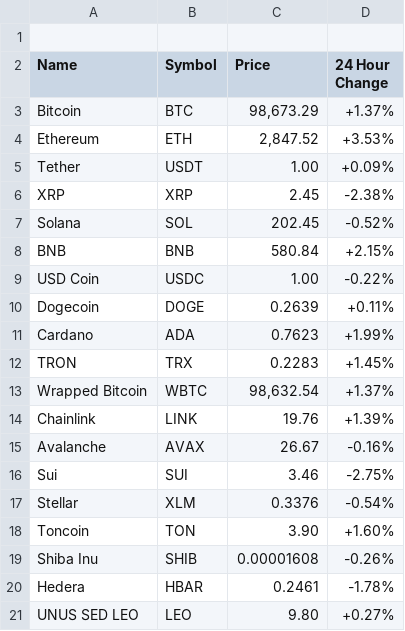
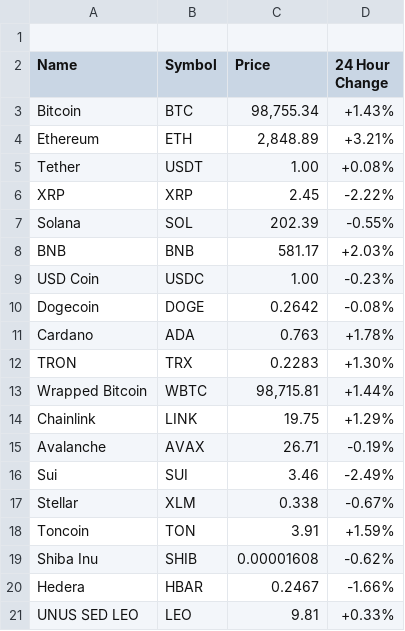
Before and after one commit to aruljohn/crypto-prices, a CSV file: crypto-prices.csv, drawn as a sheet; only a part is shown; the diff covers the shown part only.

Commit message:
Updated crypto prices

```diff
--- a/crypto-prices.csv
+++ b/crypto-prices.csv
@@ -2,20 +2,20 @@
 Name, Symbol, Price, "24 Hour Change"
-"Bitcoin", "BTC", "98,673.29", "+1.37%"
-"Ethereum", "ETH", "2,847.52", "+3.53%"
-"Tether", "USDT", "1.00", "+0.09%"
-"XRP", "XRP", "2.45", "-2.38%"
-"Solana", "SOL", "202.45", "-0.52%"
-"BNB", "BNB", "580.84", "+2.15%"
-"USD Coin", "USDC", "1.00", "-0.22%"
-"Dogecoin", "DOGE", "0.2639", "+0.11%"
-"Cardano", "ADA", "0.7623", "+1.99%"
-"TRON", "TRX", "0.2283", "+1.45%"
-"Wrapped Bitcoin", "WBTC", "98,632.54", "+1.37%"
-"Chainlink", "LINK", "19.76", "+1.39%"
-"Avalanche", "AVAX", "26.67", "-0.16%"
-"Sui", "SUI", "3.46", "-2.75%"
-"Stellar", "XLM", "0.3376", "-0.54%"
-"Toncoin", "TON", "3.90", "+1.60%"
-"Shiba Inu", "SHIB", "0.00001608", "-0.26%"
-"Hedera", "HBAR", "0.2461", "-1.78%"
-"UNUS SED LEO", "LEO", "9.80", "+0.27%"
+"Bitcoin", "BTC", "98,755.34", "+1.43%"
+"Ethereum", "ETH", "2,848.89", "+3.21%"
+"Tether", "USDT", "1.00", "+0.08%"
+"XRP", "XRP", "2.45", "-2.22%"
+"Solana", "SOL", "202.39", "-0.55%"
+"BNB", "BNB", "581.17", "+2.03%"
+"USD Coin", "USDC", "1.00", "-0.23%"
+"Dogecoin", "DOGE", "0.2642", "-0.08%"
+"Cardano", "ADA", "0.763", "+1.78%"
+"TRON", "TRX", "0.2283", "+1.30%"
+"Wrapped Bitcoin", "WBTC", "98,715.81", "+1.44%"
+"Chainlink", "LINK", "19.75", "+1.29%"
+"Avalanche", "AVAX", "26.71", "-0.19%"
+"Sui", "SUI", "3.46", "-2.49%"
+"Stellar", "XLM", "0.338", "-0.67%"
+"Toncoin", "TON", "3.91", "+1.59%"
+"Shiba Inu", "SHIB", "0.00001608", "-0.62%"
+"Hedera", "HBAR", "0.2467", "-1.66%"
+"UNUS SED LEO", "LEO", "9.81", "+0.33%"
```
Also changed, not shown: 52 edited cells elsewhere in this file, 2 other files.
